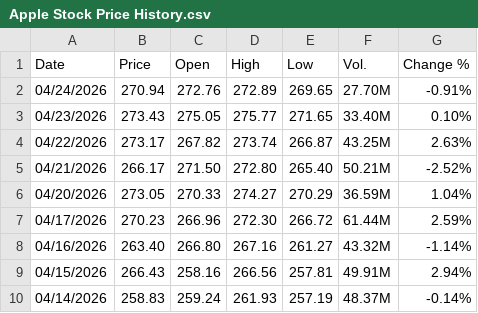
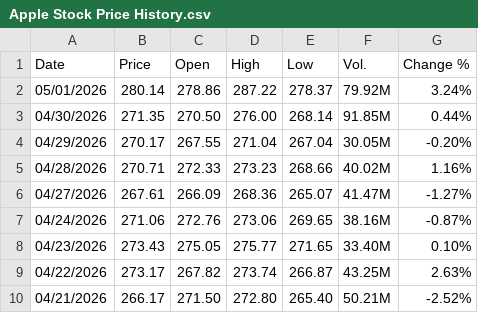
Before and after one commit to blakewiltshire/financial-insight-tools-demo, a CSV file: data_sources/financial_data/equities_mag7/Apple Stock Price History.csv, drawn as a sheet; only a part is shown; the shorter side is filled out with more unchanged rows.

```diff
--- a/data_sources/financial_data/equities_mag7/Apple Stock Price History.csv
+++ b/data_sources/financial_data/equities_mag7/Apple Stock Price History.csv
@@ -1,3 +1,8 @@
 "Date","Price","Open","High","Low","Vol.","Change %"
-"04/24/2026","270.94","272.76","272.89","269.65","27.70M","-0.91%"
+"05/01/2026","280.14","278.86","287.22","278.37","79.92M","3.24%"
+"04/30/2026","271.35","270.50","276.00","268.14","91.85M","0.44%"
+"04/29/2026","270.17","267.55","271.04","267.04","30.05M","-0.20%"
+"04/28/2026","270.71","272.33","273.23","268.66","40.02M","1.16%"
+"04/27/2026","267.61","266.09","268.36","265.07","41.47M","-1.27%"
+"04/24/2026","271.06","272.76","273.06","269.65","38.16M","-0.87%"
 "04/23/2026","273.43","275.05","275.77","271.65","33.40M","0.10%"
```
Also changed, not shown: data_sources/financial_data/equities_mag7/Amazon.com Stock Price History.csv, data_sources/financial_data/equities_mag7/Meta Platforms Stock Price History.csv, 4 other files.
